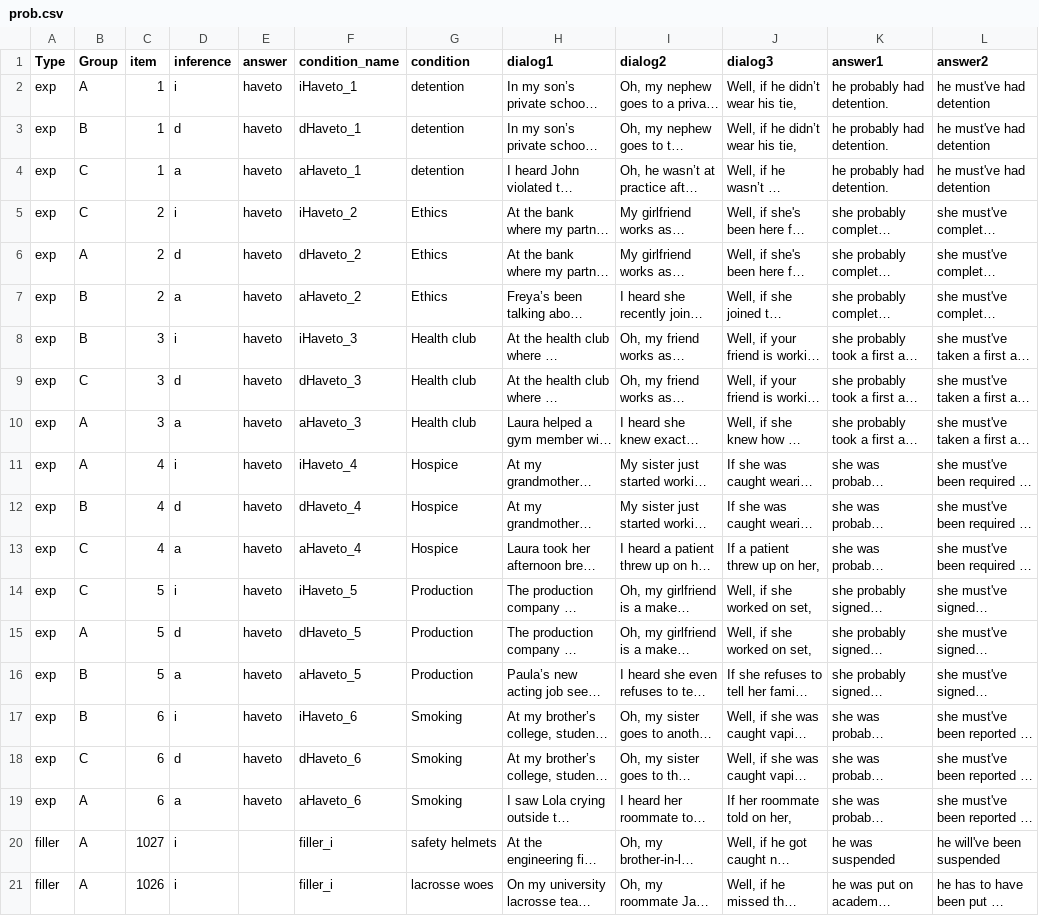
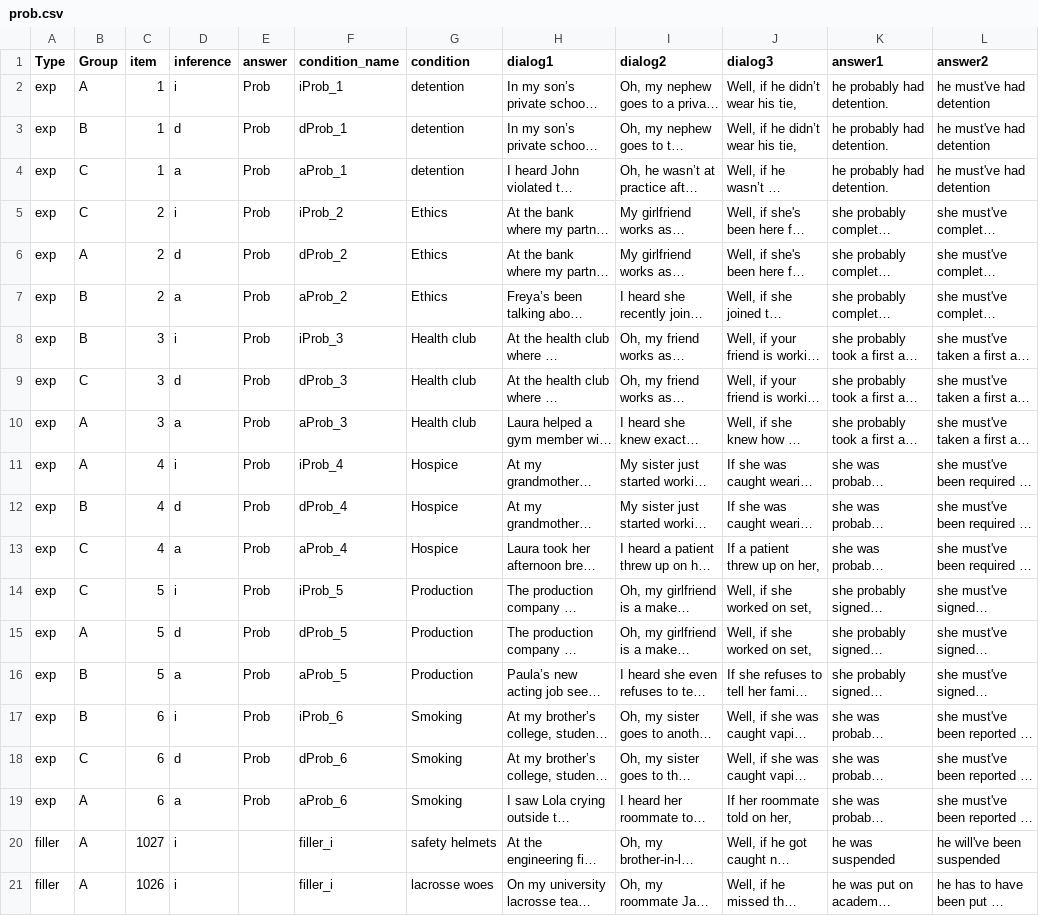
Before and after one commit to utkuturk/modal_production, a CSV file: chunk_includes/prob.csv, drawn as a sheet; only a part is shown; long unchanged cells end in …; the diff covers the shown part only; the diff names each change by its address in the sheet, - before the commit and + after, or states it on an @@ line.

```diff
--- a/chunk_includes/prob.csv
+++ b/chunk_includes/prob.csv
-E2:E19 (answer): haveto
+E2:E19 (answer): Prob
-F2 (condition_name): iHaveto_1
+F2 (condition_name): iProb_1
-F3 (condition_name): dHaveto_1
+F3 (condition_name): dProb_1
-F4 (condition_name): aHaveto_1
+F4 (condition_name): aProb_1
-F5 (condition_name): iHaveto_2
+F5 (condition_name): iProb_2
-F6 (condition_name): dHaveto_2
+F6 (condition_name): dProb_2
-F7 (condition_name): aHaveto_2
+F7 (condition_name): aProb_2
-F8 (condition_name): iHaveto_3
+F8 (condition_name): iProb_3
-F9 (condition_name): dHaveto_3
+F9 (condition_name): dProb_3
-F10 (condition_name): aHaveto_3
+F10 (condition_name): aProb_3
-F11 (condition_name): iHaveto_4
+F11 (condition_name): iProb_4
-F12 (condition_name): dHaveto_4
+F12 (condition_name): dProb_4
-F13 (condition_name): aHaveto_4
+F13 (condition_name): aProb_4
-F14 (condition_name): iHaveto_5
+F14 (condition_name): iProb_5
-F15 (condition_name): dHaveto_5
+F15 (condition_name): dProb_5
-F16 (condition_name): aHaveto_5
+F16 (condition_name): aProb_5
-F17 (condition_name): iHaveto_6
+F17 (condition_name): iProb_6
-F18 (condition_name): dHaveto_6
+F18 (condition_name): dProb_6
-F19 (condition_name): aHaveto_6
+F19 (condition_name): aProb_6
```
Also changed, not shown: 60 edited cells elsewhere in this file, chunk_includes/bare.csv, chunk_includes/haveto.csv, 1 other file.
